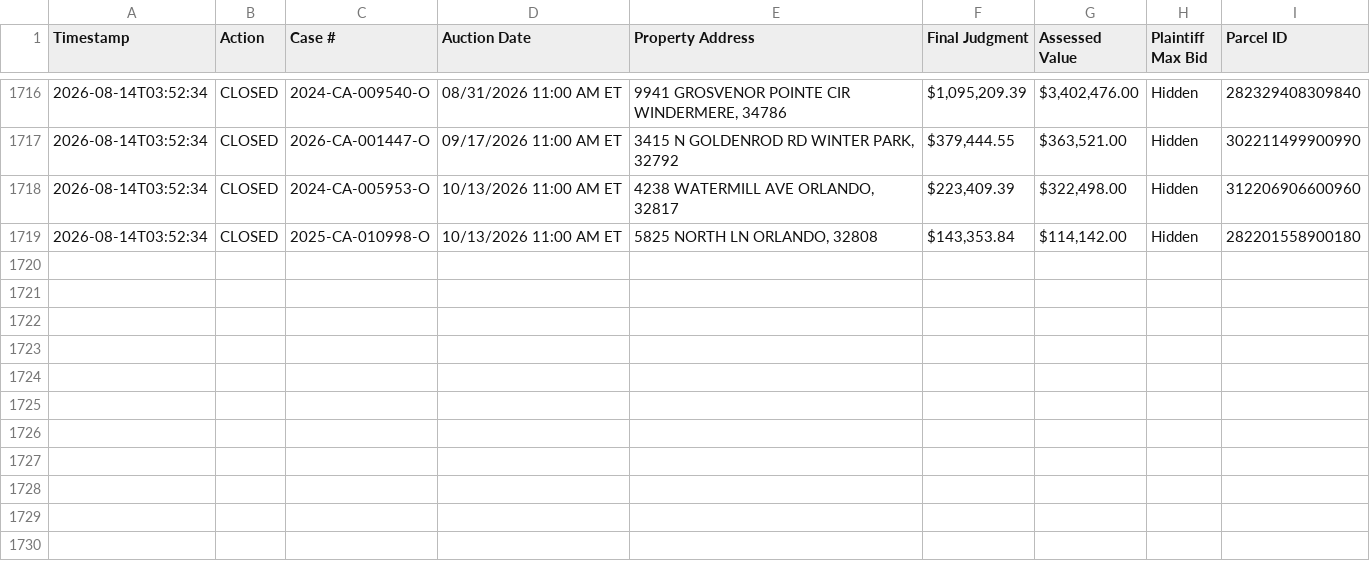
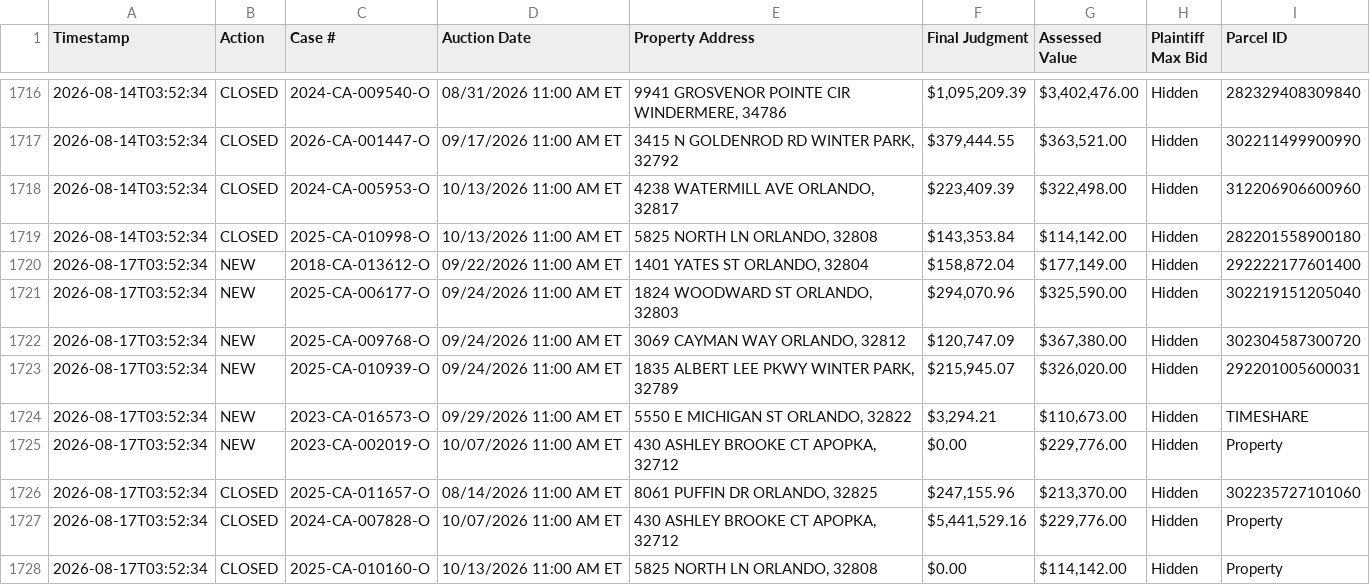
Before and after one commit to figlesias7/Realforeclose-Orange, a CSV file: data/event_log.csv, drawn as a sheet; only a part is shown, gaps mark what is left out.

```diff
--- a/data/event_log.csv
+++ b/data/event_log.csv
@@ -1719 +1719,10 @@ Timestamp,Action,Case #,Auction Date,Property Address,Final Judgment,Assessed Va
 2026-08-14T03:52:34,CLOSED,2025-CA-010998-O,10/13/2026 11:00 AM ET,"5825 NORTH LN ORLANDO, 32808","$143,353.84","$114,142.00",Hidden,282201558900180
+2026-08-17T03:52:34,NEW,2018-CA-013612-O,09/22/2026 11:00 AM ET,"1401 YATES ST ORLANDO, 32804","$158,872.04","$177,149.00",Hidden,292222177601400
+2026-08-17T03:52:34,NEW,2025-CA-006177-O,09/24/2026 11:00 AM ET,"1824 WOODWARD ST ORLANDO, 32803","$294,070.96","$325,590.00",Hidden,302219151205040
+2026-08-17T03:52:34,NEW,2025-CA-009768-O,09/24/2026 11:00 AM ET,"3069 CAYMAN WAY ORLANDO, 32812","$120,747.09","$367,380.00",Hidden,302304587300720
+2026-08-17T03:52:34,NEW,2025-CA-010939-O,09/24/2026 11:00 AM ET,"1835 ALBERT LEE PKWY WINTER PARK, 32789","$215,945.07","$326,020.00",Hidden,292201005600031
+2026-08-17T03:52:34,NEW,2023-CA-016573-O,09/29/2026 11:00 AM ET,"5550 E MICHIGAN ST ORLANDO, 32822","$3,294.21","$110,673.00",Hidden,TIMESHARE
+2026-08-17T03:52:34,NEW,2023-CA-002019-O,10/07/2026 11:00 AM ET,"430 ASHLEY BROOKE CT APOPKA, 32712",$0.00,"$229,776.00",Hidden,Property
+2026-08-17T03:52:34,CLOSED,2025-CA-011657-O,08/14/2026 11:00 AM ET,"8061 PUFFIN DR ORLANDO, 32825","$247,155.96","$213,370.00",Hidden,302235727101060
+2026-08-17T03:52:34,CLOSED,2024-CA-007828-O,10/07/2026 11:00 AM ET,"430 ASHLEY BROOKE CT APOPKA, 32712","$5,441,529.16","$229,776.00",Hidden,Property
+2026-08-17T03:52:34,CLOSED,2025-CA-010160-O,10/13/2026 11:00 AM ET,"5825 NORTH LN ORLANDO, 32808",$0.00,"$114,142.00",Hidden,Property
```
Also changed, not shown: data/all_seen.csv, 3 other files.
